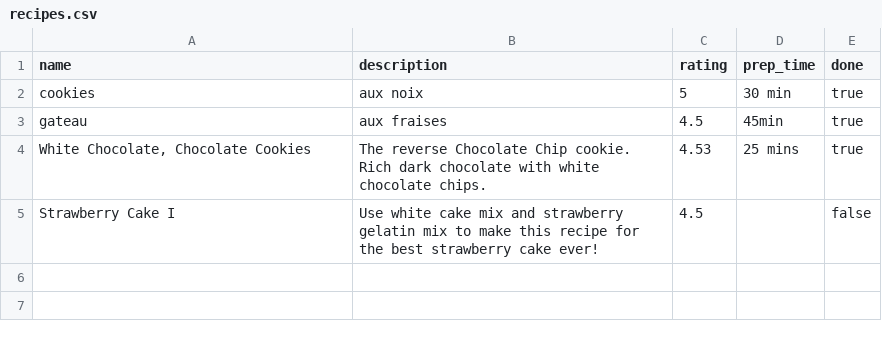
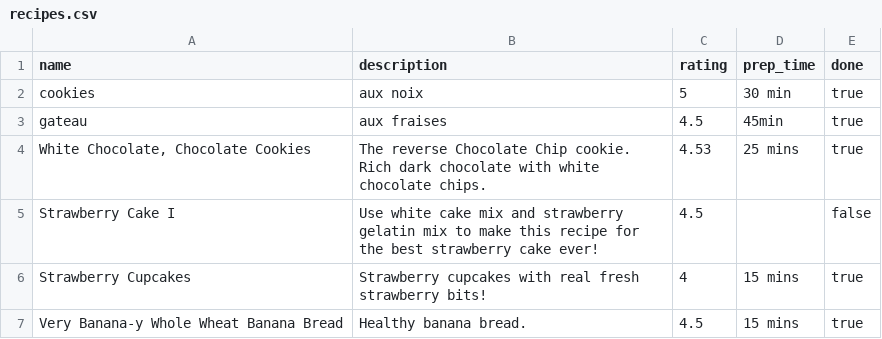
Before and after one commit to Noyuz/cookbook_refacto, a CSV file: lib/recipes.csv, drawn as a sheet; the diff names each change by its address in the sheet, - before the commit and + after, or states it on an @@ line.

```diff
--- a/lib/recipes.csv
+++ b/lib/recipes.csv
+row 6: Strawberry Cupcakes | Strawberry cupcakes with real fresh strawberry bits! | 4 | 15 mins | true
+row 7: Very Banana-y Whole Wheat Banana Bread | Healthy banana bread. | 4.5 | 15 mins | true
```
Also changed, not shown: 6 other files.
